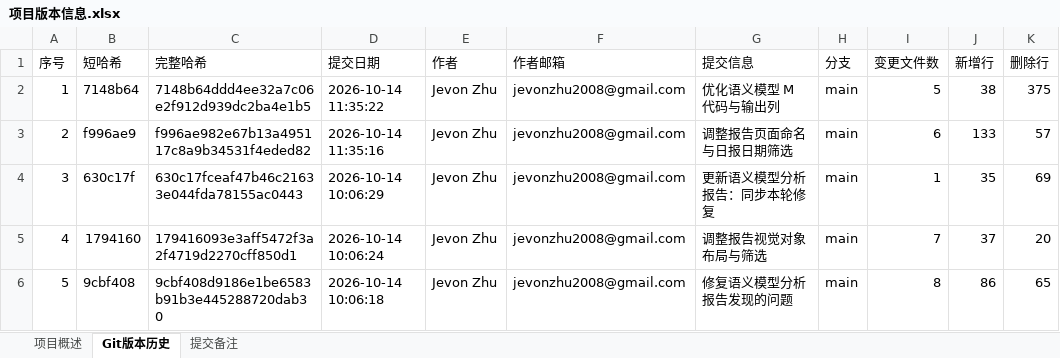
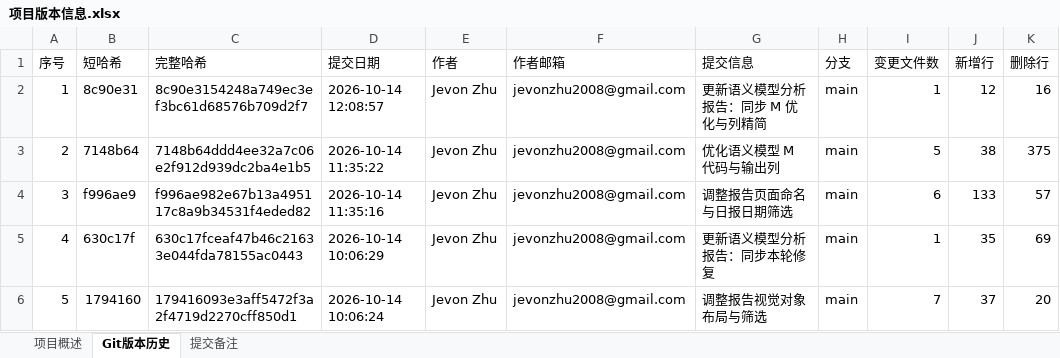
Before and after one commit to jevonzhu2008-star/CMOC, an Excel workbook: 项目版本信息.xlsx, sheet Git版本历史, drawn as a sheet; only a part is shown; the shorter side is filled out with more unchanged rows; values as stored, in another font and other column widths than the file's, no cell formats; addresses are those after the commit; the diff names each change by its address in the sheet, - before the commit and + after, or states it on an @@ line.

```diff
--- a/项目版本信息.xlsx (sheet Git版本历史)
+++ b/项目版本信息.xlsx (sheet Git版本历史)
+row 2: 1 | 8c90e31 | 8c90e3154248a749ec3ef3bc61d68576b709d2f7 | 2026-10-14 12:08:57 | Jevon Zhu | jevonzhu2008@gmail.com | 更新语义模型分析报告：同步 M 优化与列精简 | main | 1 | 12 | 16
@@ column A (序号) renumbered from row 3 down @@
```
Also changed, not shown: sheet 提交备注, cell formats.
